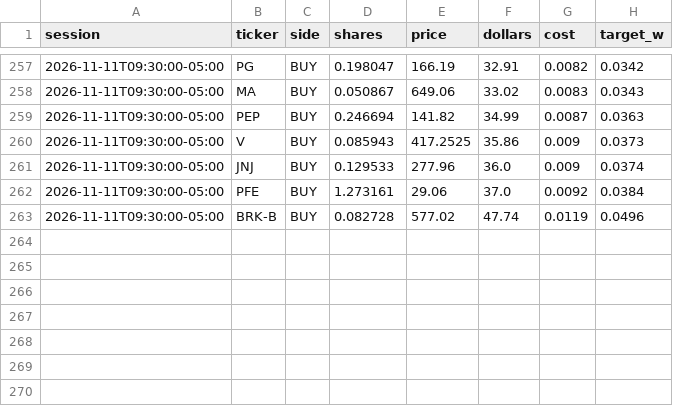
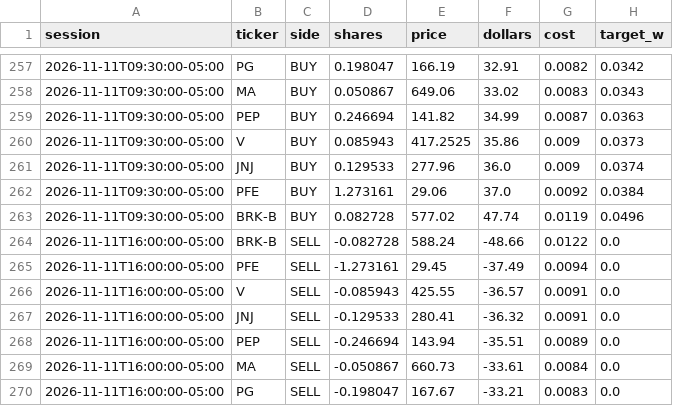
Before and after one commit to CSAyush/quantbot, a CSV file: paper_state/hf/accounts/shadow-alt/trades.csv, drawn as a sheet; only a part is shown, gaps mark what is left out; the diff names each change by its address in the sheet, - before the commit and + after, or states it on an @@ line.

```diff
--- a/paper_state/hf/accounts/shadow-alt/trades.csv
+++ b/paper_state/hf/accounts/shadow-alt/trades.csv
+row 264: 2026-11-11T16:00:00-05:00 | BRK-B | SELL | -0.082728 | 588.24 | -48.66 | 0.0122 | 0.0
+row 265: 2026-11-11T16:00:00-05:00 | PFE | SELL | -1.273161 | 29.45 | -37.49 | 0.0094 | 0.0
+row 266: 2026-11-11T16:00:00-05:00 | V | SELL | -0.085943 | 425.55 | -36.57 | 0.0091 | 0.0
+row 267: 2026-11-11T16:00:00-05:00 | JNJ | SELL | -0.129533 | 280.41 | -36.32 | 0.0091 | 0.0
+row 268: 2026-11-11T16:00:00-05:00 | PEP | SELL | -0.246694 | 143.94 | -35.51 | 0.0089 | 0.0
+row 269: 2026-11-11T16:00:00-05:00 | MA | SELL | -0.050867 | 660.73 | -33.61 | 0.0084 | 0.0
+row 270: 2026-11-11T16:00:00-05:00 | PG | SELL | -0.198047 | 167.67 | -33.21 | 0.0083 | 0.0
```
Also changed, not shown: paper_state/hf/accounts/shadow-alt/history.csv, paper_state/hf/accounts/shadow-growth/trades.csv, 14 other files.
